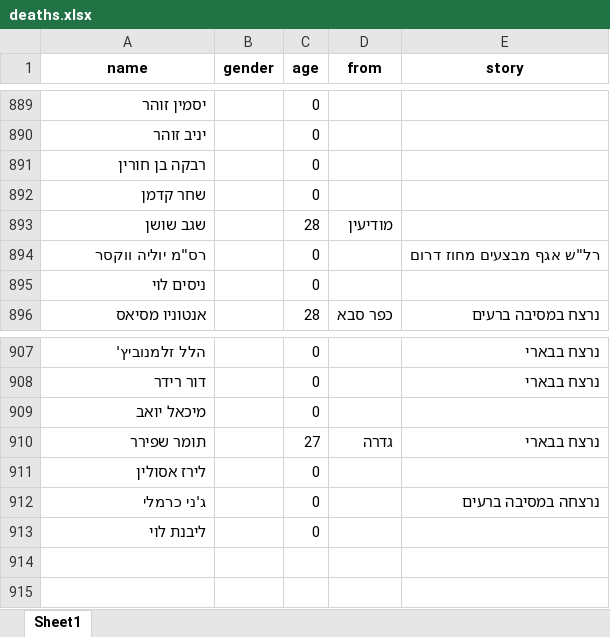
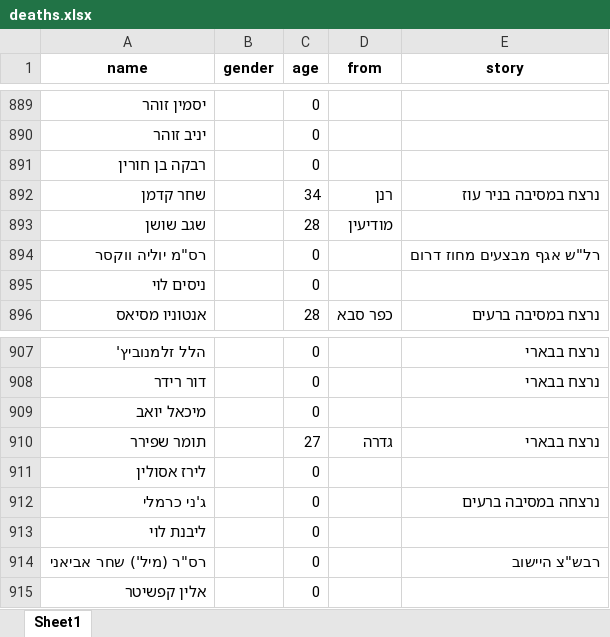
Before and after one commit to yuval-harpaz/alarms, an Excel workbook: data/deaths.xlsx, sheet Sheet1, drawn as a sheet; only a part is shown, gaps mark what is left out; values as stored, in another font and other column widths than the file's, no borders; the diff names each change by its address in the sheet, - before the commit and + after, or states it on an @@ line.

```diff
--- a/data/deaths.xlsx (sheet Sheet1)
+++ b/data/deaths.xlsx (sheet Sheet1)
-C892 (age): 0
+C892 (age): 34
-D892 (from): (empty)
+D892 (from): רנן
-E892 (story): (empty)
+E892 (story): נרצח במסיבה בניר עוז
+row 914: רס"ר (מיל') שחר אביאני |  | 0 |  | רבש"צ היישוב
+row 915: אלין קפשיטר |  | 0
```
Also changed, not shown: 7 other files.
